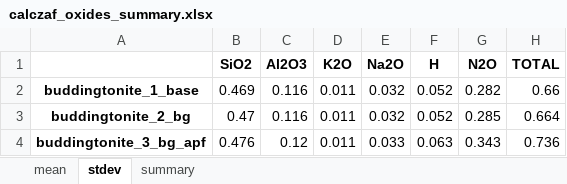
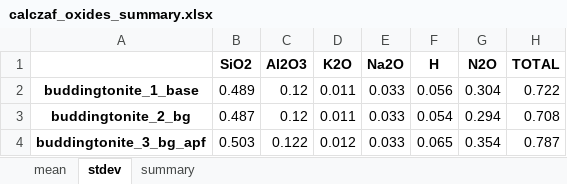
Before and after one commit to eleanor-m/n_epma_analysis, an Excel workbook: data/processed/buddingtonite_ANU/calczaf_files/calczaf_oxides_summary.xlsx, sheet stdev, drawn as a sheet; values as stored, in another font and other column widths than the file's, no borders; the diff names each change by its address in the sheet, - before the commit and + after, or states it on an @@ line.

```diff
--- a/data/processed/buddingtonite_ANU/calczaf_files/calczaf_oxides_summary.xlsx (sheet stdev)
+++ b/data/processed/buddingtonite_ANU/calczaf_files/calczaf_oxides_summary.xlsx (sheet stdev)
-B2 (SiO2): 0.469
+B2 (SiO2): 0.489
-C2:C3 (Al2O3): 0.116
+C2:C3 (Al2O3): 0.12
-E2:E3 (Na2O): 0.032
+E2:E3 (Na2O): 0.033
-F2 (H): 0.052
+F2 (H): 0.056
-G2 (N2O): 0.282
+G2 (N2O): 0.304
-H2 (TOTAL): 0.66
+H2 (TOTAL): 0.722
-B3 (SiO2): 0.47
+B3 (SiO2): 0.487
-F3 (H): 0.052
+F3 (H): 0.054
-G3 (N2O): 0.285
+G3 (N2O): 0.294
-H3 (TOTAL): 0.664
+H3 (TOTAL): 0.708
-B4 (SiO2): 0.476
+B4 (SiO2): 0.503
-C4 (Al2O3): 0.12
+C4 (Al2O3): 0.122
-D4 (K2O): 0.011
+D4 (K2O): 0.012
-F4 (H): 0.063
+F4 (H): 0.065
-G4 (N2O): 0.343
+G4 (N2O): 0.354
-H4 (TOTAL): 0.736
+H4 (TOTAL): 0.787
```
Also changed, not shown: sheet summary, sheet mean, data/processed/buddingtonite_ANU/calczaf_files/calczaf_outputs.xlsx, data/processed/buddingtonite_ANU/calczaf_files/detlim/calczaf_outputs.xlsx, 19 other files.
